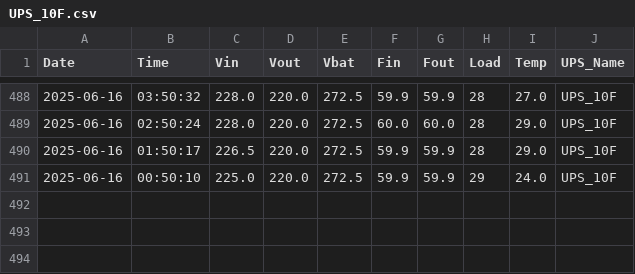
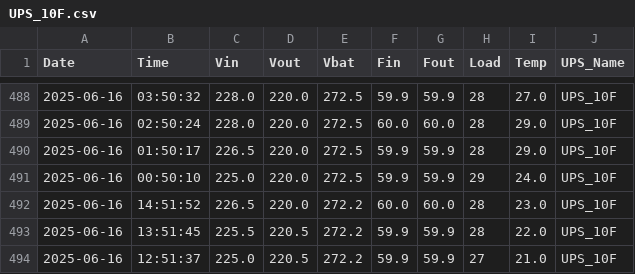
Before and after one commit to xtshK/ups_scripts, a CSV file: ups_logs/UPS_10F.csv, drawn as a sheet; only a part is shown, gaps mark what is left out.

Commit message:
feat: Add additional UPS log entries for June 16, 2025 across multiple CSV files

```diff
--- a/ups_logs/UPS_10F.csv
+++ b/ups_logs/UPS_10F.csv
@@ -491 +491,4 @@ Date,Time,Vin,Vout,Vbat,Fin,Fout,Load,Temp,UPS_Name
 2025-06-16,00:50:10,225.0,220.0,272.5,59.9,59.9,29,24.0,UPS_10F
+2025-06-16,14:51:52,226.5,220.0,272.2,60.0,60.0,28,23.0,UPS_10F
+2025-06-16,13:51:45,225.5,220.5,272.2,59.9,59.9,28,22.0,UPS_10F
+2025-06-16,12:51:37,225.0,220.5,272.2,59.9,59.9,27,21.0,UPS_10F
```
Also changed, not shown: ups_logs/UPS_3F.csv, ups_logs/UPS_7F.csv, 2 other files.
